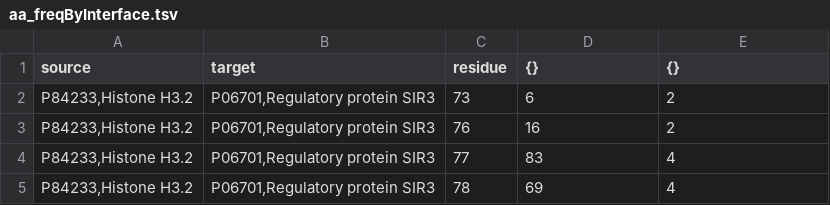
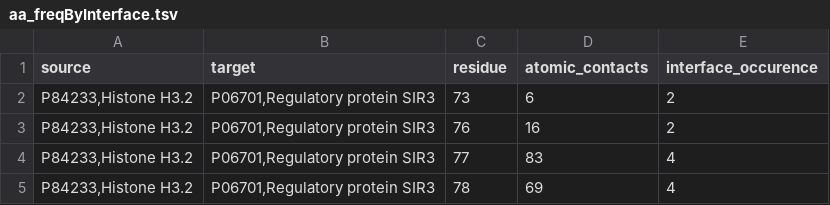
Before and after one commit to yaromar/project1, a TSV file: data/aa_freqByInterface.tsv, drawn as a sheet; only a part is shown.

Commit message:
Update aa_freqByInterface.tsv

```diff
--- a/data/aa_freqByInterface.tsv
+++ b/data/aa_freqByInterface.tsv
@@ -1,2 +1,2 @@
-source	target	residue	{}	{}
+source	target	residue	atomic_contacts	interface_occurence
 P84233,Histone H3.2	P06701,Regulatory protein SIR3	73	6	2
```
